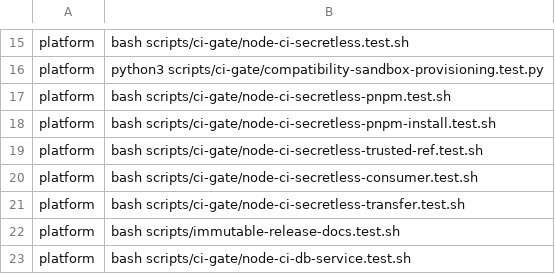
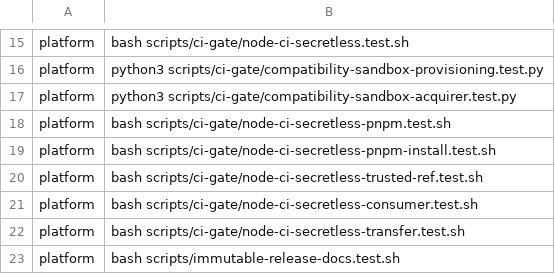
Before and after one commit to Verjson/.github, a TSV file: scripts/actions-ci-groups.tsv, drawn as a sheet; only a part is shown, gaps mark what is left out; the shorter side is filled out with more unchanged rows; the diff names each change by its address in the sheet, - before the commit and + after, or states it on an @@ line.

```diff
--- a/scripts/actions-ci-groups.tsv
+++ b/scripts/actions-ci-groups.tsv
+row 17: platform | python3 scripts/ci-gate/compatibility-sandbox-acquirer.test.py
```
Also changed, not shown: 6 other files.
